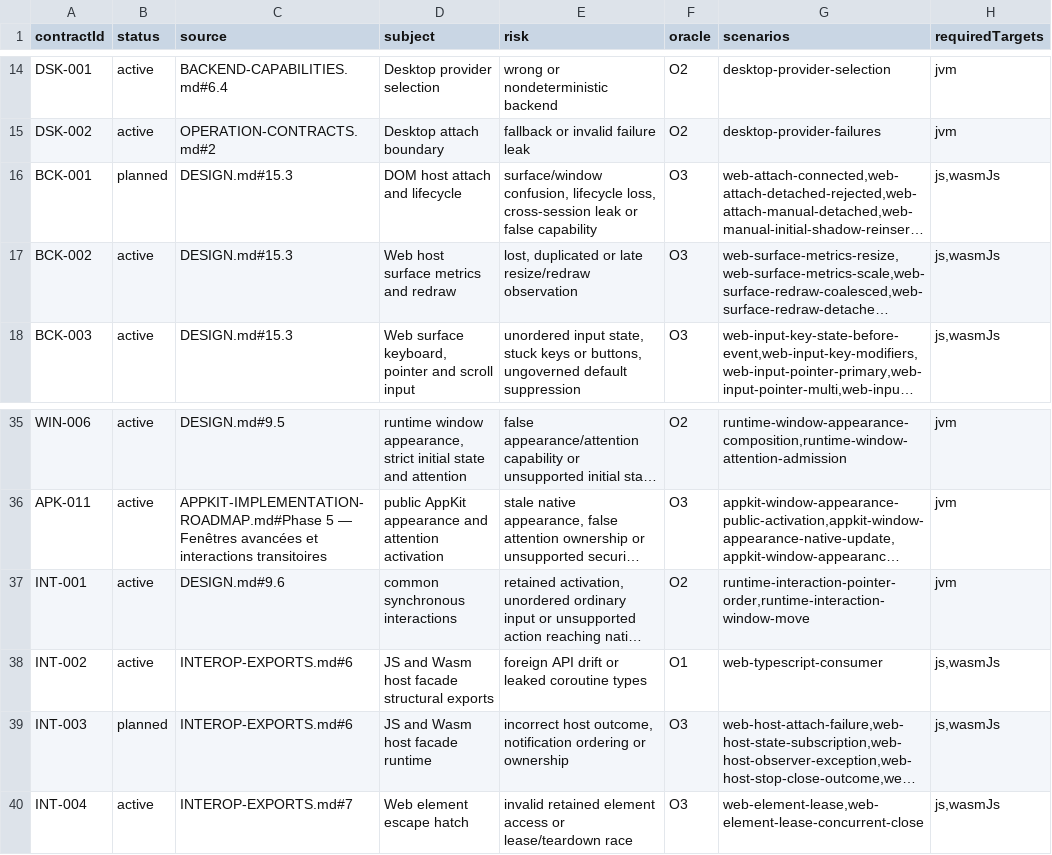
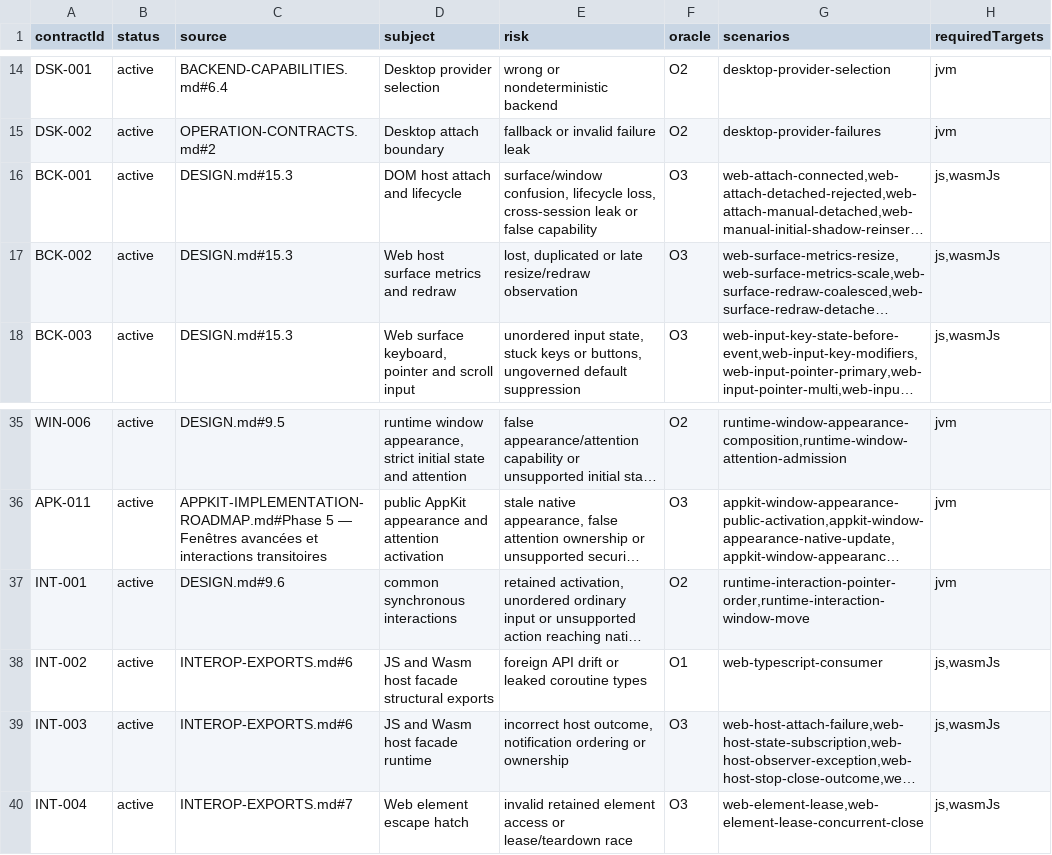
Before and after one commit to ygdrasil-io/poc-koreos, a TSV file: kadre/contracts/registry/contracts.tsv, drawn as a sheet; only a part is shown, gaps mark what is left out; long unchanged cells end in …; the diff names each change by its address in the sheet, - before the commit and + after, or states it on an @@ line.

Commit message:
feat(web): activate Web Phase 4 contracts BCK-001 and INT-003

```diff
--- a/kadre/contracts/registry/contracts.tsv
+++ b/kadre/contracts/registry/contracts.tsv
-B16 (status): planned
+B16 (status): active
-B39 (status): planned
+B39 (status): active
```
Also changed, not shown: 8 other files.
